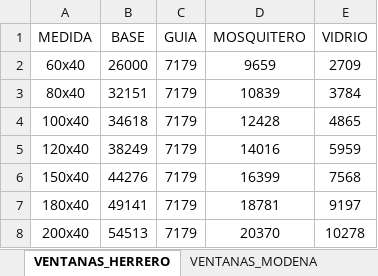
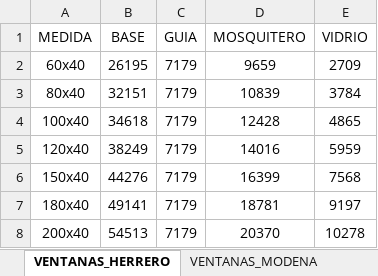
Before and after one commit to germanbelloni/sebamar-cotizador, an Excel workbook: backend/excel/catalogo.xlsx, sheet VENTANAS_HERRERO, drawn as a sheet; only a part is shown; values as stored, in another font and other column widths than the file's, no borders; the diff names each change by its address in the sheet, - before the commit and + after, or states it on an @@ line.

```diff
--- a/backend/excel/catalogo.xlsx (sheet VENTANAS_HERRERO)
+++ b/backend/excel/catalogo.xlsx (sheet VENTANAS_HERRERO)
-B2 (BASE): 26000
+B2 (BASE): 26195
```
Also changed, not shown: 55 other files.
